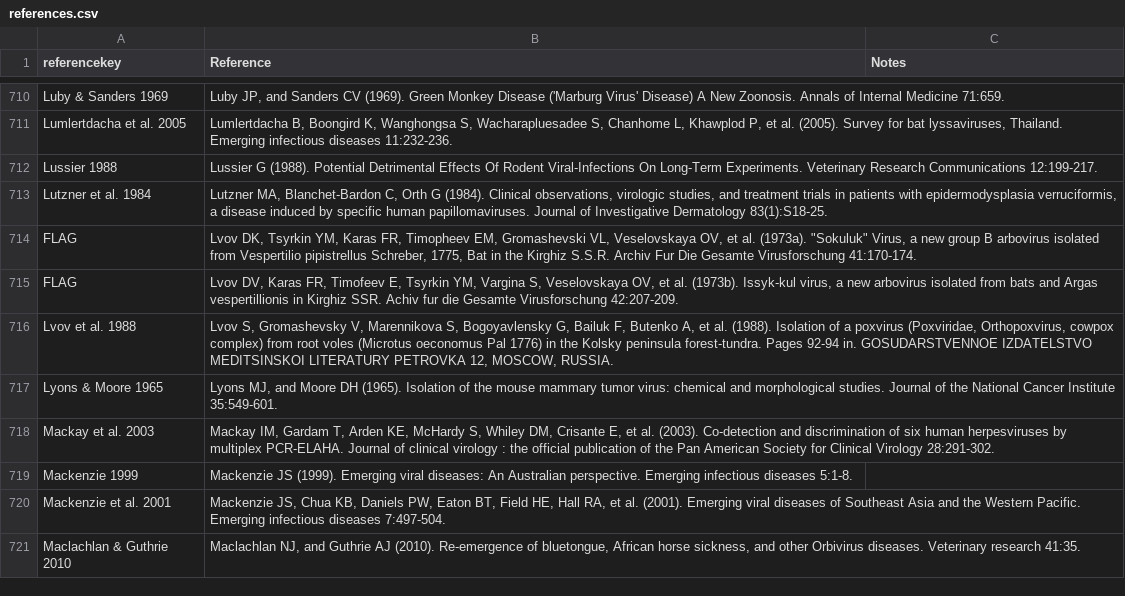
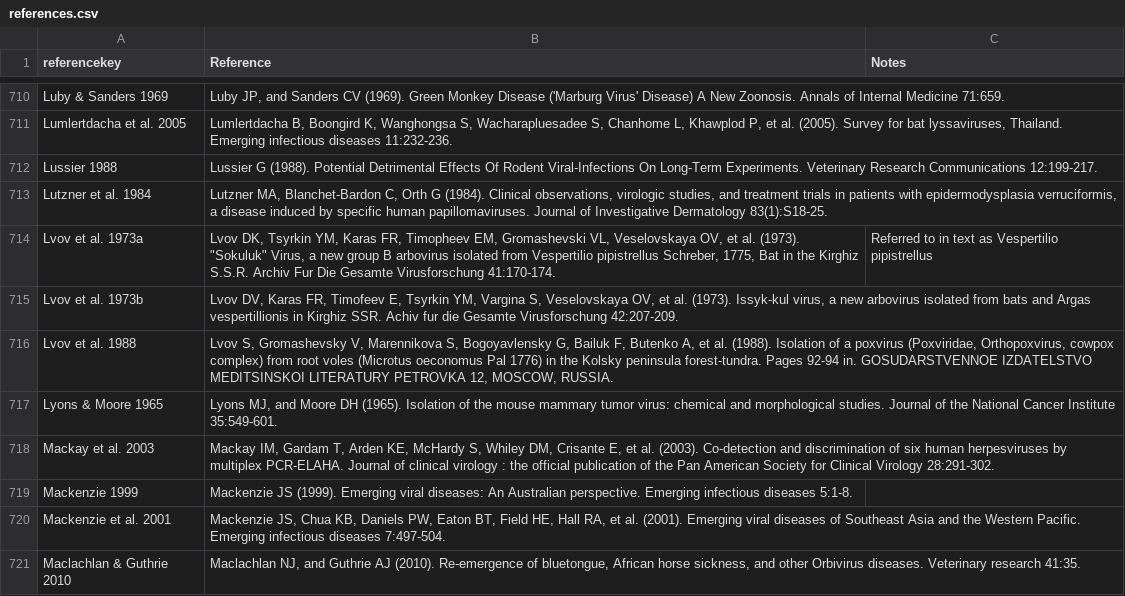
Before and after one commit to ecohealthalliance/HP3, a CSV file: data/references.csv, drawn as a sheet; only a part is shown, gaps mark what is left out.

Commit message:
Clarify lvov et al. 1973ab

```diff
--- a/data/references.csv
+++ b/data/references.csv
@@ -717,4 +717,4 @@ Lussier 1988,Lussier G (1988). Potential Detrimental Effects Of Rodent Viral-Inf
 Lutzner et al. 1984,"Lutzner MA, Blanchet-Bardon C, Orth G (1984). Clinical observations, virologic studies, and treatment trials in patients with epidermodysplasia verruciformis, a disease induced by specific human papillomaviruses. Journal of Investigative Dermatology 83(1):S18-25.",
-FLAG,"Lvov DK, Tsyrkin YM, Karas FR, Timopheev EM, Gromashevski VL, Veselovskaya OV, et al. (1973a). ""Sokuluk"" Virus, a new group B arbovirus isolated from Vespertilio pipistrellus Schreber, 1775, Bat in the Kirghiz S.S.R. Archiv Fur Die Gesamte Virusforschung 41:170-174.",
-FLAG,"Lvov DV, Karas FR, Timofeev E, Tsyrkin YM, Vargina S, Veselovskaya OV, et al. (1973b). Issyk-kul virus, a new arbovirus isolated from bats and Argas vespertillionis in Kirghiz SSR. Achiv fur die Gesamte Virusforschung 42:207-209.",
+Lvov et al. 1973a,"Lvov DK, Tsyrkin YM, Karas FR, Timopheev EM, Gromashevski VL, Veselovskaya OV, et al. (1973). ""Sokuluk"" Virus, a new group B arbovirus isolated from Vespertilio pipistrellus Schreber, 1775, Bat in the Kirghiz S.S.R. Archiv Fur Die Gesamte Virusforschung 41:170-174.",Referred to in text as Vespertilio pipistrellus,
+Lvov et al. 1973b,"Lvov DV, Karas FR, Timofeev E, Tsyrkin YM, Vargina S, Veselovskaya OV, et al. (1973). Issyk-kul virus, a new arbovirus isolated from bats and Argas vespertillionis in Kirghiz SSR. Achiv fur die Gesamte Virusforschung 42:207-209.",
 Lvov et al. 1988,"Lvov S, Gromashevsky V, Marennikova S, Bogoyavlensky G, Bailuk F, Butenko A, et al. (1988). Isolation of a poxvirus (Poxviridae, Orthopoxvirus, cowpox complex) from root voles (Microtus oeconomus Pal 1776) in the Kolsky peninsula forest-tundra. Pages 92-94 in. GOSUDARSTVENNOE IZDATELSTVO MEDITSINSKOI LITERATURY PETROVKA 12, MOSCOW, RUSSIA.",
```
